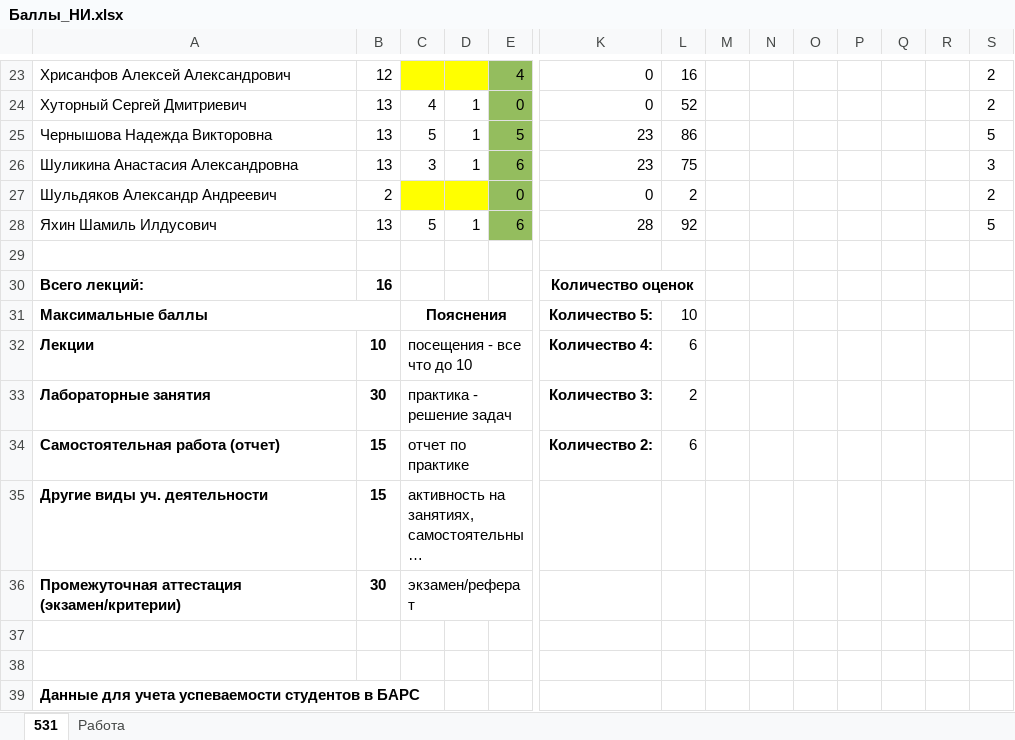
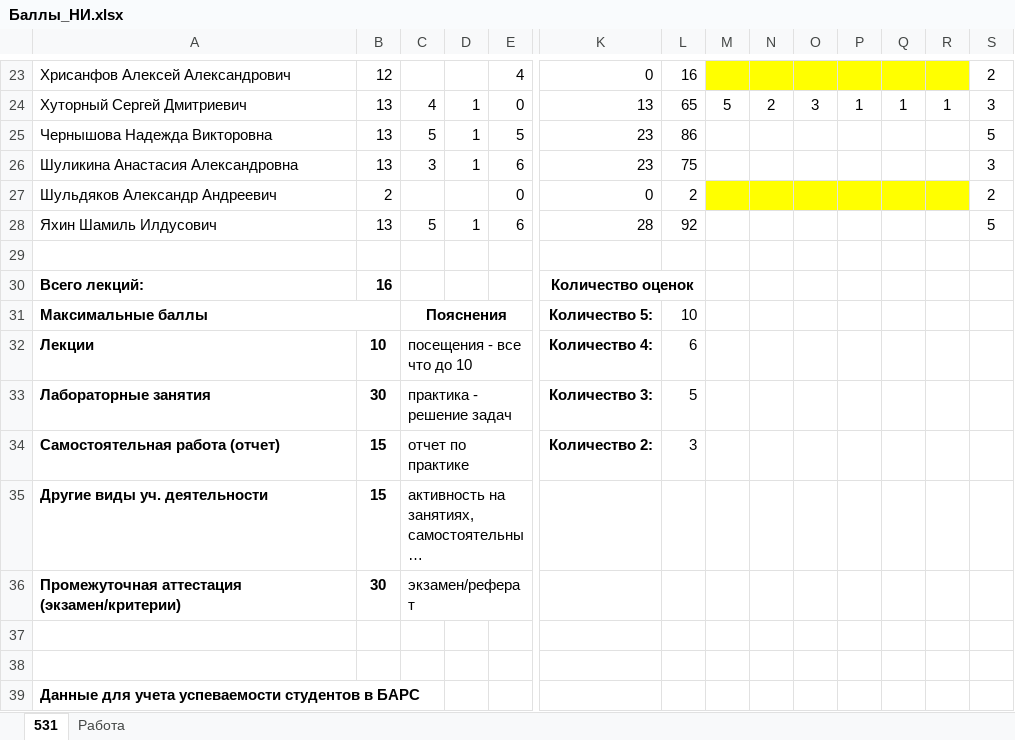
Before and after one commit to gurgutan/NI, an Excel workbook: БАРС/Баллы_НИ.xlsx, sheet 531, drawn as a sheet; only a part is shown, gaps mark what is left out; long unchanged cells end in …; values as stored, in another font and other column widths than the file's, no borders; table styles not drawn; the diff covers the shown part only; the diff names each change by its address in the sheet, - before the commit and + after, or states it on an @@ line.

```diff
--- a/БАРС/Баллы_НИ.xlsx (sheet 531)
+++ b/БАРС/Баллы_НИ.xlsx (sheet 531)
-C23:D23 fill: #FFFF00
+C23:D23 fill: none
-E23:E28 fill: #94BD5E
+E23:E28 fill: none
-M23:R23 fill: none
+M23:R23 fill: #FFFF00
-K24: 0
+K24: 13
-L24: 52
+L24: 65
-M24: (empty)
+M24: 5
-N24: (empty)
+N24: 2
-O24: (empty)
+O24: 3
-P24: (empty)
+P24: 1
-Q24: (empty)
+Q24: 1
-R24: (empty)
+R24: 1
-S24: 2
+S24: 3
-C27:D27 fill: #FFFF00
+C27:D27 fill: none
-M27:R27 fill: none
+M27:R27 fill: #FFFF00
-L33: 2
+L33: 5
-L34: 6
+L34: 3
```
Also changed, not shown: 27 edited cells and cell formats elsewhere in this sheet, Тесты/Проверочные вопросы НИ.xlsx, 1 other file.
